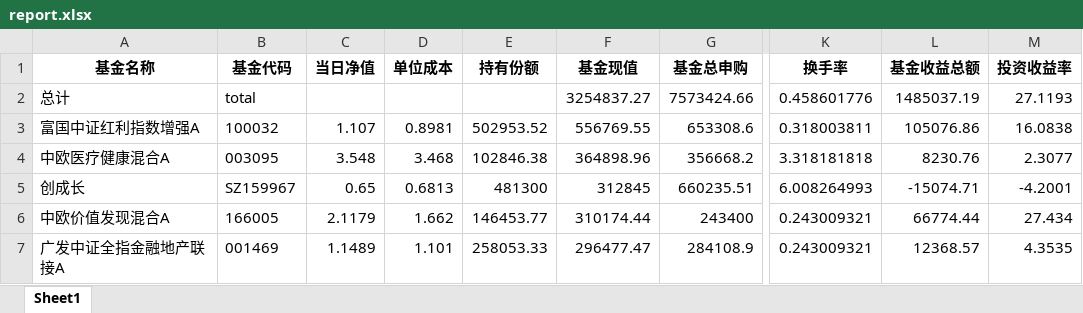
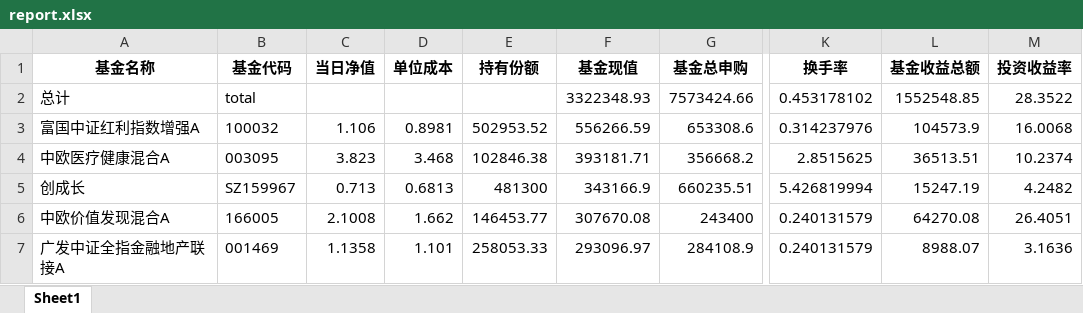
Before and after one commit to laye0619/my_inv_mgr, an Excel workbook: inv_analysis/report.xlsx, sheet Sheet1, drawn as a sheet; only a part is shown, gaps mark what is left out; values as stored, in another font and other column widths than the file's, no borders; the diff covers the shown part only; the diff names each change by its address in the sheet, - before the commit and + after, or states it on an @@ line.

```diff
--- a/inv_analysis/report.xlsx (sheet Sheet1)
+++ b/inv_analysis/report.xlsx (sheet Sheet1)
-F2 (基金现值): 3254837.27
+F2 (基金现值): 3322348.93
-K2 (换手率): 0.458601776
+K2 (换手率): 0.453178102
-L2 (基金收益总额): 1485037.19
+L2 (基金收益总额): 1552548.85
-M2 (投资收益率): 27.1193
+M2 (投资收益率): 28.3522
-C3 (当日净值): 1.107
+C3 (当日净值): 1.106
-F3 (基金现值): 556769.55
+F3 (基金现值): 556266.59
-K3 (换手率): 0.318003811
+K3 (换手率): 0.314237976
-L3 (基金收益总额): 105076.86
+L3 (基金收益总额): 104573.9
-M3 (投资收益率): 16.0838
+M3 (投资收益率): 16.0068
-C4 (当日净值): 3.548
+C4 (当日净值): 3.823
-F4 (基金现值): 364898.96
+F4 (基金现值): 393181.71
-K4 (换手率): 3.318181818
+K4 (换手率): 2.8515625
-L4 (基金收益总额): 8230.76
+L4 (基金收益总额): 36513.51
-M4 (投资收益率): 2.3077
+M4 (投资收益率): 10.2374
-C5 (当日净值): 0.65
+C5 (当日净值): 0.713
-F5 (基金现值): 312845
+F5 (基金现值): 343166.9
-K5 (换手率): 6.008264993
+K5 (换手率): 5.426819994
-L5 (基金收益总额): -15074.71
+L5 (基金收益总额): 15247.19
-M5 (投资收益率): -4.2001
+M5 (投资收益率): 4.2482
-C6 (当日净值): 2.1179
+C6 (当日净值): 2.1008
-F6 (基金现值): 310174.44
+F6 (基金现值): 307670.08
-K6:K7 (换手率): 0.243009321
+K6:K7 (换手率): 0.240131579
-L6 (基金收益总额): 66774.44
+L6 (基金收益总额): 64270.08
-M6 (投资收益率): 27.434
+M6 (投资收益率): 26.4051
-C7 (当日净值): 1.1489
+C7 (当日净值): 1.1358
-F7 (基金现值): 296477.47
+F7 (基金现值): 293096.97
-L7 (基金收益总额): 12368.57
+L7 (基金收益总额): 8988.07
-M7 (投资收益率): 4.3535
+M7 (投资收益率): 3.1636
```
Also changed, not shown: 108 edited cells elsewhere in this sheet, 01_params/Inv_Asset_Record.xlsx, 26 other files.
